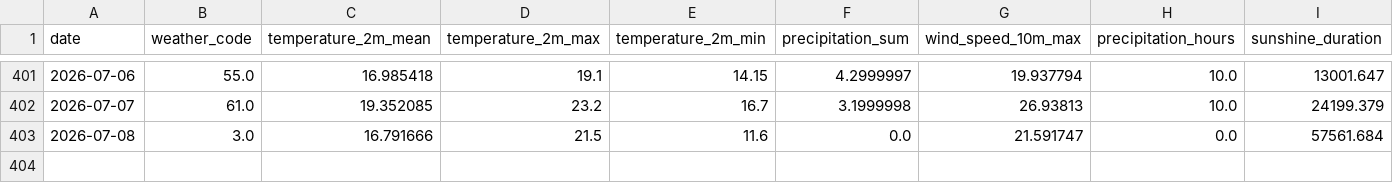
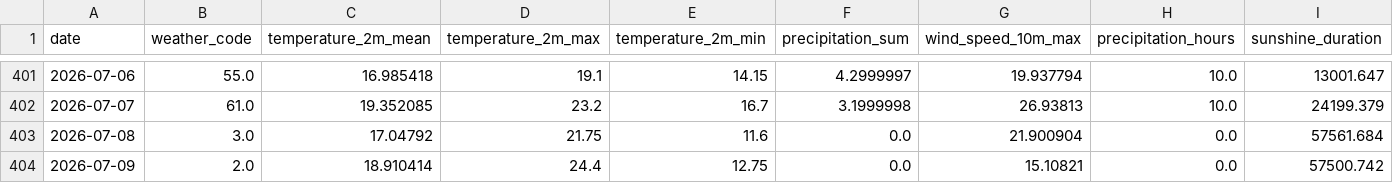
Before and after one commit to fischer-jonas/bbq-tableau, a CSV file: bochum_weather.csv, drawn as a sheet; only a part is shown, gaps mark what is left out.

Commit message:
Daily weather update

```diff
--- a/bochum_weather.csv
+++ b/bochum_weather.csv
@@ -402,2 +402,3 @@ date,weather_code,temperature_2m_mean,temperature_2m_max,temperature_2m_min,prec
 2026-07-07,61.0,19.352085,23.2,16.7,3.1999998,26.93813,10.0,24199.379
-2026-07-08,3.0,16.791666,21.5,11.6,0.0,21.591747,0.0,57561.684
+2026-07-08,3.0,17.04792,21.75,11.6,0.0,21.900904,0.0,57561.684
+2026-07-09,2.0,18.910414,24.4,12.75,0.0,15.10821,0.0,57500.742
```
Also changed, not shown: glfi.csv.
